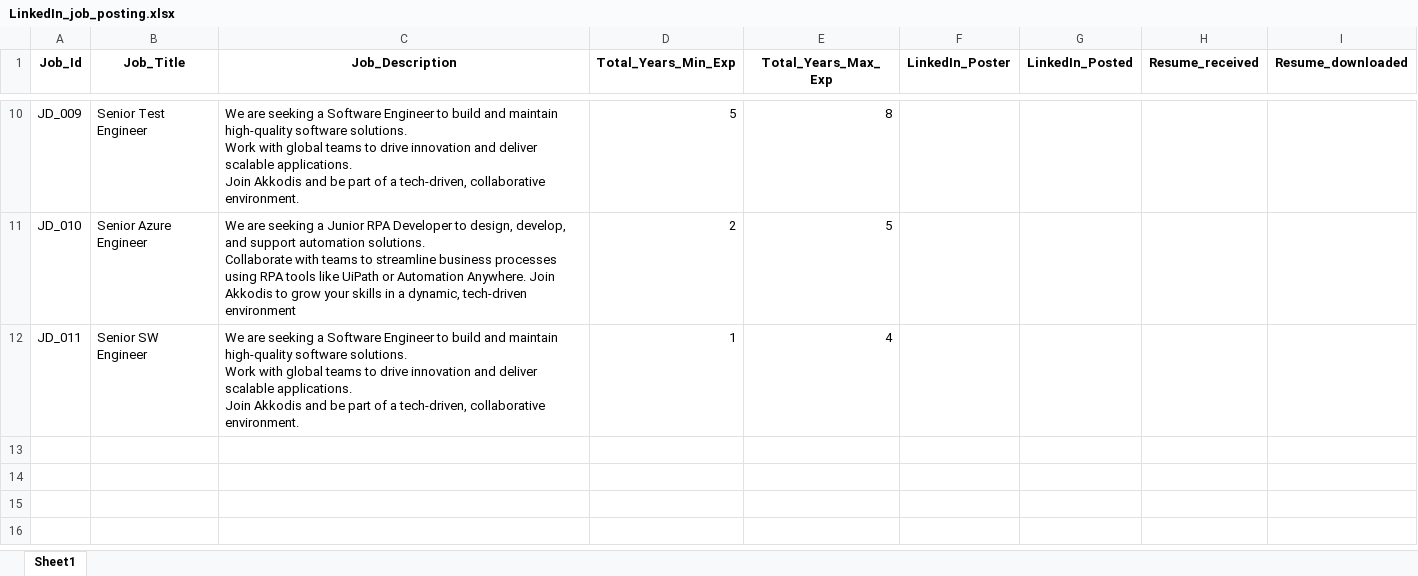
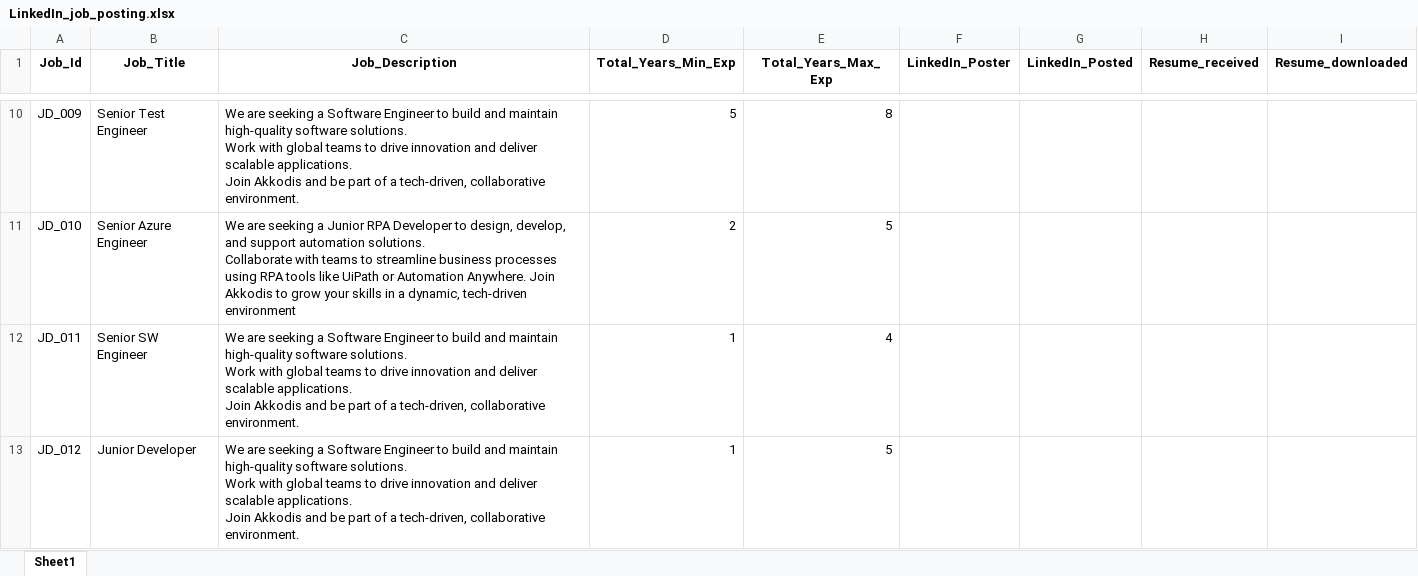
Before and after one commit to M-P-Mohanty/LinkedIn_Automation, an Excel workbook: LinkedIn_job_posting.xlsx, sheet Sheet1, drawn as a sheet; only a part is shown, gaps mark what is left out; values as stored, in another font and other column widths than the file's, no borders; ↵ is a line break in a cell; the diff names each change by its address in the sheet, - before the commit and + after, or states it on an @@ line.

Commit message:
Add Job Posting with Job_Id=JD_012

```diff
--- a/LinkedIn_job_posting.xlsx (sheet Sheet1)
+++ b/LinkedIn_job_posting.xlsx (sheet Sheet1)
+row 13: JD_012 | Junior Developer | We are seeking a Software Engineer to build and maintain high-quality software solutions. ↵ Work with global teams to drive innovation and deliver scalable applications. ↵ Join Akkodis and be part of a tech-driven, collaborative environment. | 1 | 5
```
